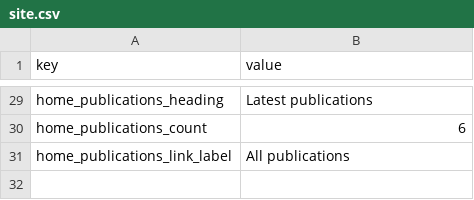
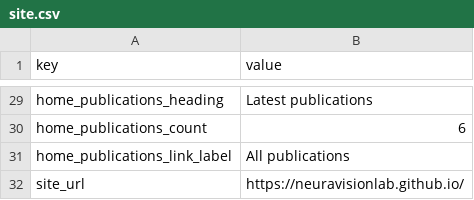
Before and after one commit to NeuraVisionLab/neuravisionlab.github.io, a CSV file: data/site.csv, drawn as a sheet; only a part is shown, gaps mark what is left out; the diff names each change by its address in the sheet, - before the commit and + after, or states it on an @@ line.

Commit message:
Move the page table, nav, site URL and lab surnames into CSV
build.py held the six page titles and meta descriptions, the nav labels
and order, the canonical site URL, and a hand-kept set of lab surnames
for author highlighting — all of it content, none of it reachable from
the CSVs the README calls the single source of truth.

Page definitions move to data/pages.csv, the URL to site.csv, and the
surnames to a members.csv column, so a rename in the team data can no
longer leave a stale name in the generator. Generated HTML is unchanged;
only the sitemap URL order shifts to follow the nav.

```diff
--- a/data/site.csv
+++ b/data/site.csv
+row 32: site_url | https://neuravisionlab.github.io/
```
Also changed, not shown: data/members.csv, 4 other files.
